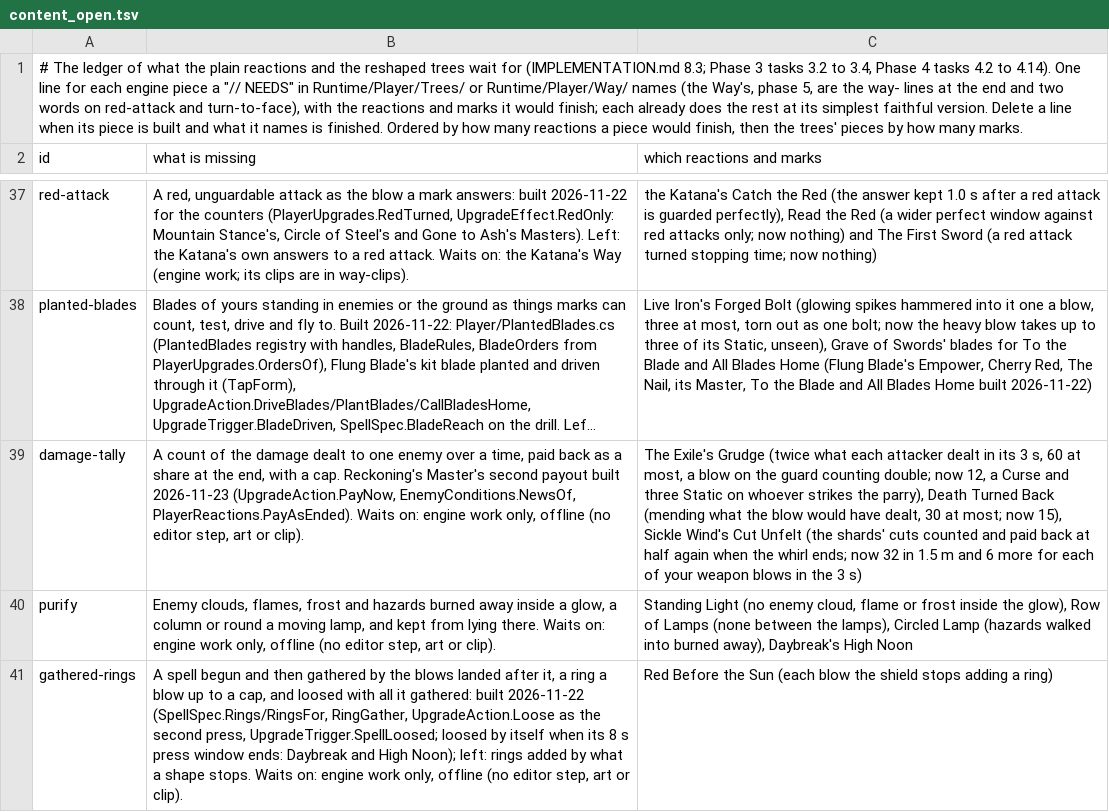
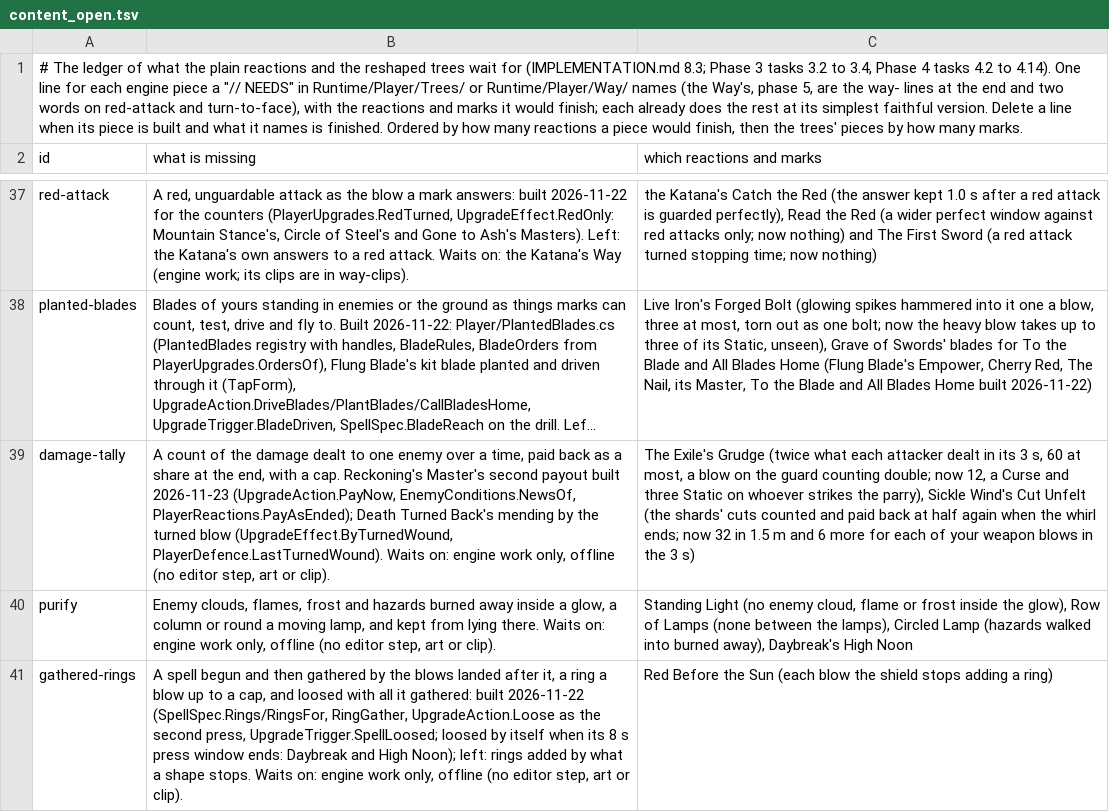
Before and after one commit to Rohanp725/Project-Clover, a TSV file: docs/design/steel/content_open.tsv, drawn as a sheet; only a part is shown, gaps mark what is left out; long unchanged cells end in …; the diff names each change by its address in the sheet, - before the commit and + after, or states it on an @@ line.

```diff
--- a/docs/design/steel/content_open.tsv
+++ b/docs/design/steel/content_open.tsv
-B39 (what is missing): …(UpgradeAction.PayNow, EnemyConditions.NewsOf, PlayerReactions.PayAsEnded). Waits on:…
+B39 (what is missing): …(UpgradeAction.PayNow, EnemyConditions.NewsOf, PlayerReactions.PayAsEnded); Death Turned Back's mending by the turned blow (UpgradeEffect.ByTurnedWound, PlayerDefence.LastTurnedWound). Waits on:…
-C39 (which reactions and marks): …the parry), Death Turned Back (mending what the blow would have dealt, 30 at most; now 15), Sickle Wind's…
+C39 (which reactions and marks): …the parry), Sickle Wind's…
```
Also changed, not shown: 6 other files.
